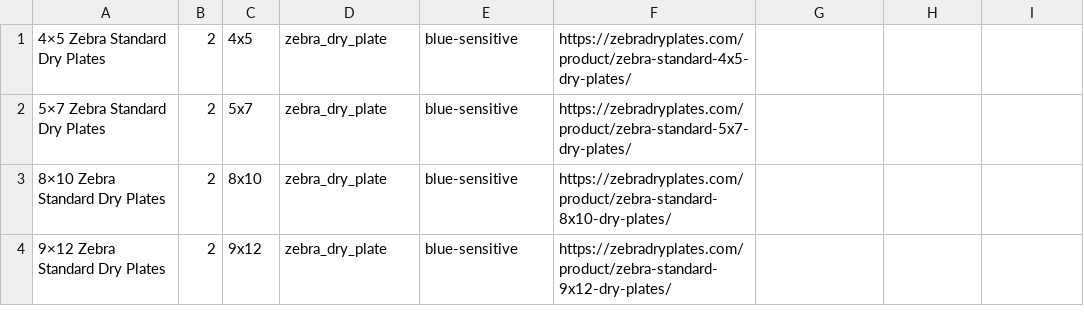
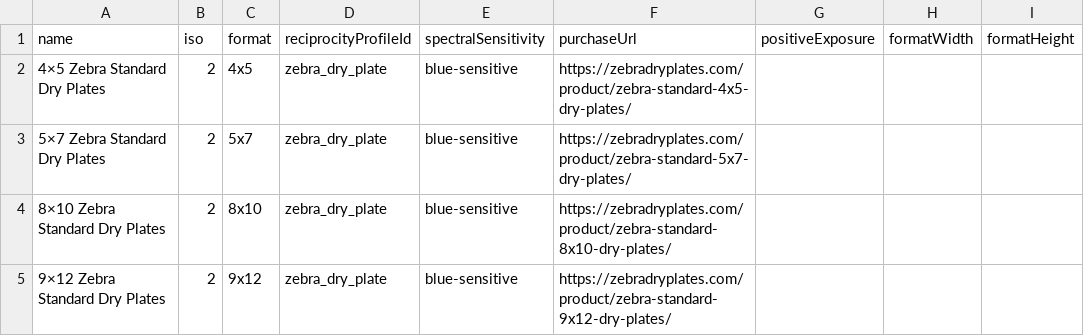
Before and after one commit to scthendersonphotography/ProfilmMeter, a CSV file: zebra_stocks.csv, drawn as a sheet; only a part is shown.

Commit message:
Update zebra_stocks.csv

```diff
--- a/zebra_stocks.csv
+++ b/zebra_stocks.csv
@@ -1 +1,2 @@
+name,iso,format,reciprocityProfileId,spectralSensitivity,purchaseUrl,positiveExposure,formatWidth,formatHeight
 4×5 Zebra Standard Dry Plates,2,4x5,zebra_dry_plate,blue-sensitive,https://zebradryplates.com/product/zebra-standard-4x5-dry-plates/, ,,
```
